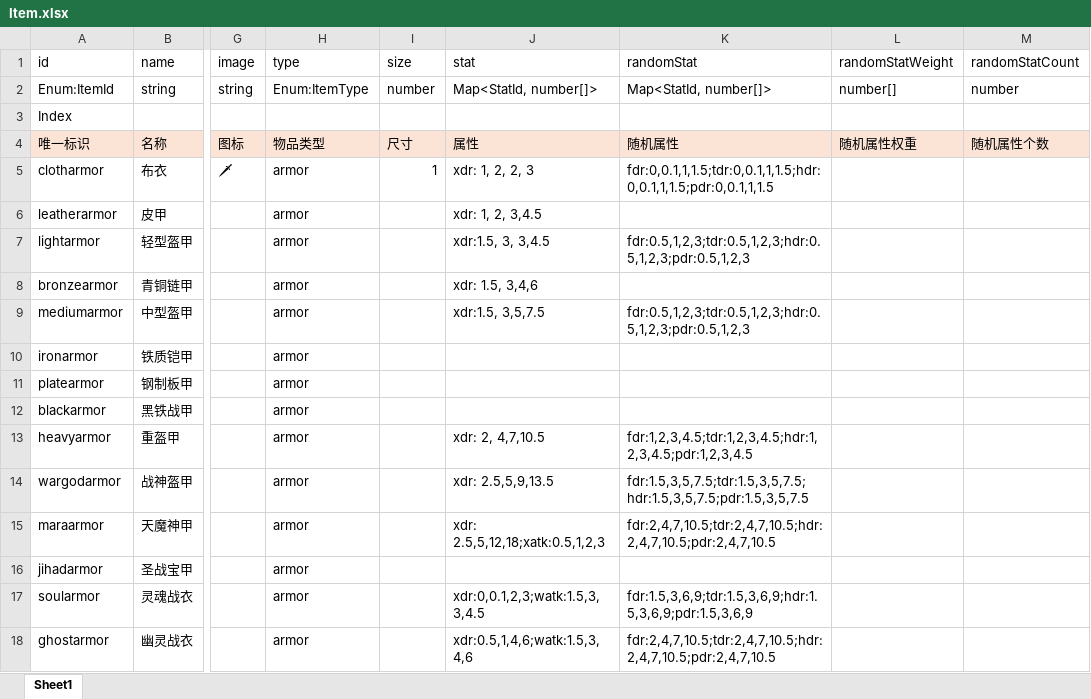
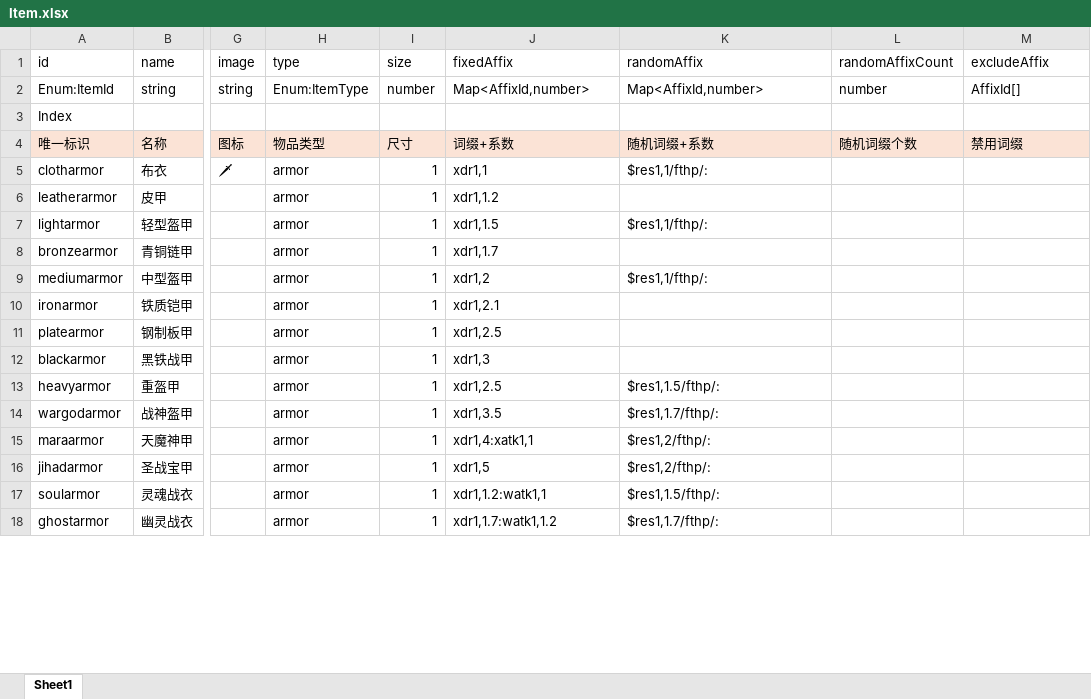
Before and after one commit to yatyricky/gvbasic-mir-remaster, an Excel workbook: configs/Item.xlsx, sheet Sheet1, drawn as a sheet; only a part is shown, gaps mark what is left out; values as stored, in another font and other column widths than the file's, no borders; conditional formats not drawn; the diff covers the shown part only; the diff names each change by its address in the sheet, - before the commit and + after, or states it on an @@ line.

```diff
--- a/configs/Item.xlsx (sheet Sheet1)
+++ b/configs/Item.xlsx (sheet Sheet1)
-J1: stat
+J1: fixedAffix
-K1: randomStat
+K1: randomAffix
-L1: randomStatWeight
+L1: randomAffixCount
-M1: randomStatCount
+M1: excludeAffix
-J2 (fixedAffix): Map<StatId, number[]>
+J2 (fixedAffix): Map<AffixId,number>
-K2 (randomAffix): Map<StatId, number[]>
+K2 (randomAffix): Map<AffixId,number>
-L2 (randomAffixCount): number[]
+L2 (randomAffixCount): number
-M2 (excludeAffix): number
+M2 (excludeAffix): AffixId[]
-J4 (fixedAffix): 属性
+J4 (fixedAffix): 词缀+系数
-K4 (randomAffix): 随机属性
+K4 (randomAffix): 随机词缀+系数
-L4 (randomAffixCount): 随机属性权重
+L4 (randomAffixCount): 随机词缀个数
-M4 (excludeAffix): 随机属性个数
+M4 (excludeAffix): 禁用词缀
-J5 (fixedAffix): xdr: 1, 2, 2, 3
+J5 (fixedAffix): xdr1,1
-K5 (randomAffix): fdr:0,0.1,1,1.5;tdr:0,0.1,1,1.5;hdr:0,0.1,1,1.5;pdr:0,0.1,1,1.5
+K5 (randomAffix): $res1,1/fthp/:
-I6:I18 (size): (empty)
+I6:I18 (size): 1
-J6 (fixedAffix): xdr: 1, 2, 3,4.5
+J6 (fixedAffix): xdr1,1.2
-J7 (fixedAffix): xdr:1.5, 3, 3,4.5
+J7 (fixedAffix): xdr1,1.5
-K7 (randomAffix): fdr:0.5,1,2,3;tdr:0.5,1,2,3;hdr:0.5,1,2,3;pdr:0.5,1,2,3
+K7 (randomAffix): $res1,1/fthp/:
-J8 (fixedAffix): xdr: 1.5, 3,4,6
+J8 (fixedAffix): xdr1,1.7
-J9 (fixedAffix): xdr:1.5, 3,5,7.5
+J9 (fixedAffix): xdr1,2
-K9 (randomAffix): fdr:0.5,1,2,3;tdr:0.5,1,2,3;hdr:0.5,1,2,3;pdr:0.5,1,2,3
+K9 (randomAffix): $res1,1/fthp/:
-J10 (fixedAffix): (empty)
+J10 (fixedAffix): xdr1,2.1
-J11 (fixedAffix): (empty)
+J11 (fixedAffix): xdr1,2.5
-J12 (fixedAffix): (empty)
+J12 (fixedAffix): xdr1,3
-J13 (fixedAffix): xdr: 2, 4,7,10.5
+J13 (fixedAffix): xdr1,2.5
-K13 (randomAffix): fdr:1,2,3,4.5;tdr:1,2,3,4.5;hdr:1,2,3,4.5;pdr:1,2,3,4.5
+K13 (randomAffix): $res1,1.5/fthp/:
-J14 (fixedAffix): xdr: 2.5,5,9,13.5
+J14 (fixedAffix): xdr1,3.5
-K14 (randomAffix): fdr:1.5,3,5,7.5;tdr:1.5,3,5,7.5;hdr:1.5,3,5,7.5;pdr:1.5,3,5,7.5
+K14 (randomAffix): $res1,1.7/fthp/:
-J15 (fixedAffix): xdr: 2.5,5,12,18;xatk:0.5,1,2,3
+J15 (fixedAffix): xdr1,4:xatk1,1
-K15 (randomAffix): fdr:2,4,7,10.5;tdr:2,4,7,10.5;hdr:2,4,7,10.5;pdr:2,4,7,10.5
+K15 (randomAffix): $res1,2/fthp/:
-J16 (fixedAffix): (empty)
+J16 (fixedAffix): xdr1,5
-K16 (randomAffix): (empty)
+K16 (randomAffix): $res1,2/fthp/:
-J17 (fixedAffix): xdr:0,0.1,2,3;watk:1.5,3,3,4.5
+J17 (fixedAffix): xdr1,1.2:watk1,1
-K17 (randomAffix): fdr:1.5,3,6,9;tdr:1.5,3,6,9;hdr:1.5,3,6,9;pdr:1.5,3,6,9
+K17 (randomAffix): $res1,1.5/fthp/:
-J18 (fixedAffix): xdr:0.5,1,4,6;watk:1.5,3,4,6
+J18 (fixedAffix): xdr1,1.7:watk1,1.2
-K18 (randomAffix): fdr:2,4,7,10.5;tdr:2,4,7,10.5;hdr:2,4,7,10.5;pdr:2,4,7,10.5
+K18 (randomAffix): $res1,1.7/fthp/:
```
Also changed, not shown: 330 edited cells elsewhere in this sheet, configs/Affix.xlsx, configs/Stat.xlsx, 8 other files.
